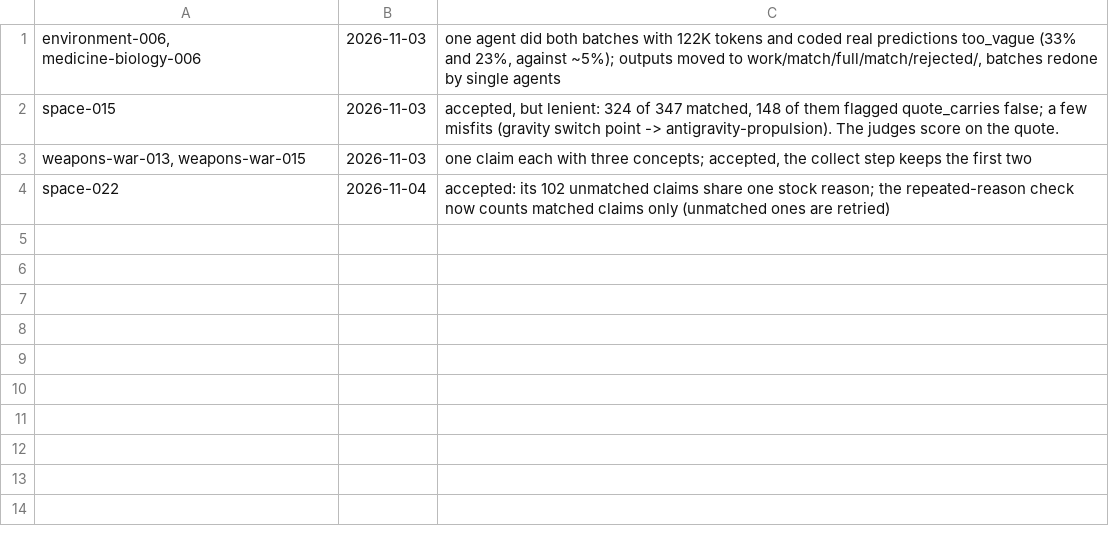
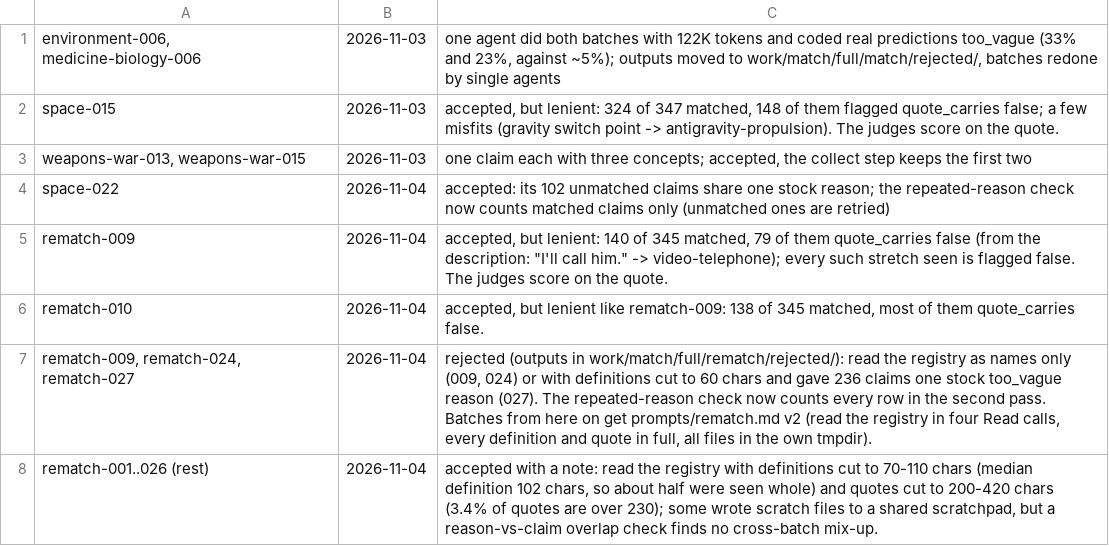
Before and after one commit to bhoult/prognosticator-awards, a TSV file: runs/match/rejected_batches.tsv, drawn as a sheet; the diff names each change by its address in the sheet, - before the commit and + after, or states it on an @@ line.

```diff
--- a/runs/match/rejected_batches.tsv
+++ b/runs/match/rejected_batches.tsv
+row 5: rematch-009 | 2026-11-04 | accepted, but lenient: 140 of 345 matched, 79 of them quote_carries false (from the description: "I'll call him." -> video-telephone); every such stretch seen is flagged false. The judges score on the quote.
+row 6: rematch-010 | 2026-11-04 | accepted, but lenient like rematch-009: 138 of 345 matched, most of them quote_carries false.
+row 7: rematch-009, rematch-024, rematch-027 | 2026-11-04 | rejected (outputs in work/match/full/rematch/rejected/): read the registry as names only (009, 024) or with definitions cut to 60 chars and gave 236 claims one stock too_vague reason (027). The repeated-reason check now counts every row in the second pass. Batches from here on get prompts/rematch.md v2 (read the registry in four Read calls, every definition and quote in full, all files in the own tmpdir).
+row 8: rematch-001..026 (rest) | 2026-11-04 | accepted with a note: read the registry with definitions cut to 70-110 chars (median definition 102 chars, so about half were seen whole) and quotes cut to 200-420 chars (3.4% of quotes are over 230); some wrote scratch files to a shared scratchpad, but a reason-vs-claim overlap check finds no cross-batch mix-up.
```
Also changed, not shown: runs/match/usage.tsv, 2 other files.
